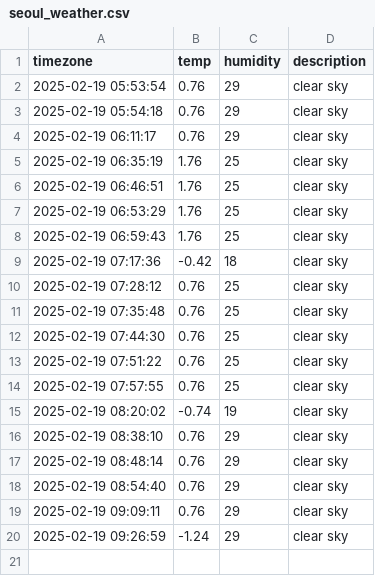
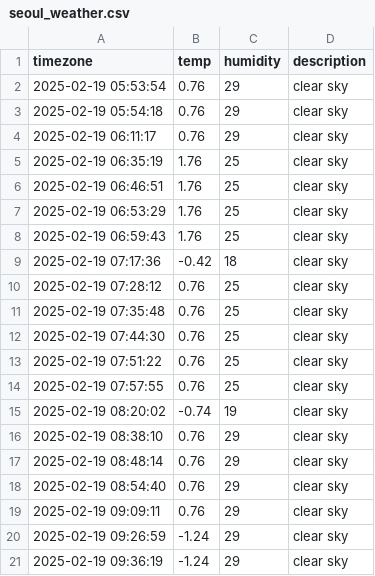
Before and after one commit to Heeju99/seoul_weather, a CSV file: seoul_weather.csv, drawn as a sheet; the diff names each change by its address in the sheet, - before the commit and + after, or states it on an @@ line.

```diff
--- a/seoul_weather.csv
+++ b/seoul_weather.csv
+row 21: 2025-02-19 09:36:19 | -1.24 | 29 | clear sky
```
